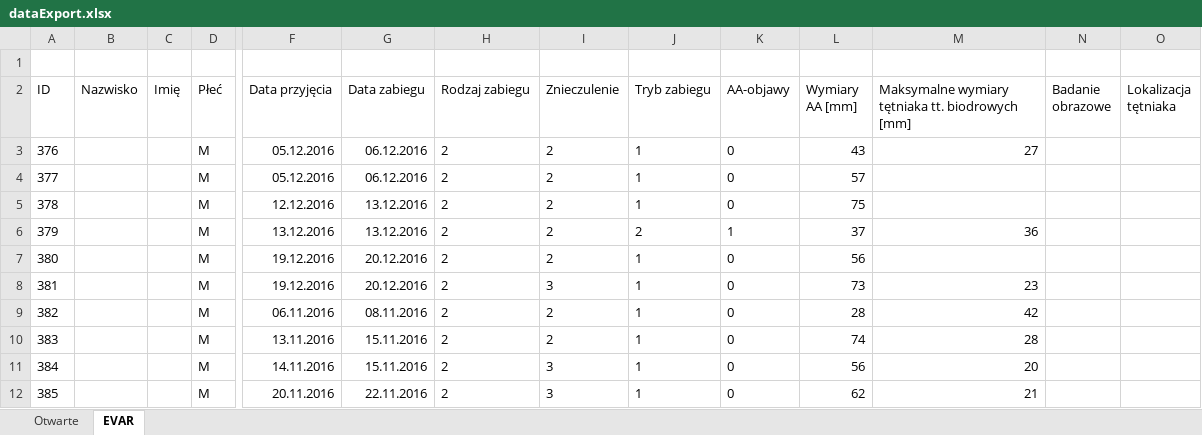
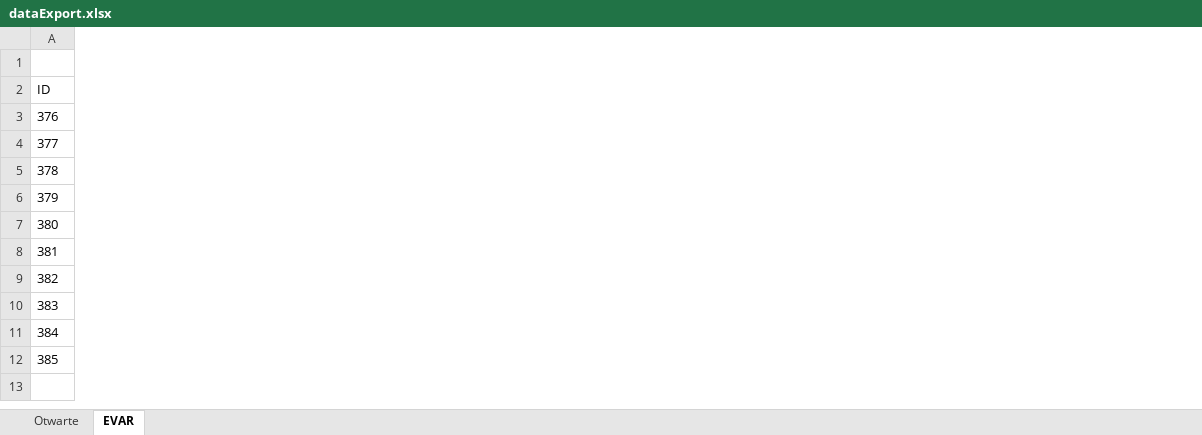
Before and after one commit to dominiquedavis/medical-system-backend, an Excel workbook: data/dataExport.xlsx, sheet EVAR, drawn as a sheet; only a part is shown, gaps mark what is left out; values as stored, in another font and other column widths than the file's, no borders; the diff covers the shown part only; the diff names each change by its address in the sheet, - before the commit and + after, or states it on an @@ line.

```diff
--- a/data/dataExport.xlsx (sheet EVAR)
+++ b/data/dataExport.xlsx (sheet EVAR)
-column B (Nazwisko), empty
-column C (Imię), empty
-column D (Płeć), rows 3-12: all M
-column F (Data przyjęcia), rows 3-12: 05.12.2016 | 05.12.2016 | 12.12.2016 | 13.12.2016 | 19.12.2016 | 19.12.2016 | 06.11.2016 | 13.11.2016 | 14.11.2016 | 20.11.2016
-column G (Data zabiegu), rows 3-12: 06.12.2016 | 06.12.2016 | 13.12.2016 | 13.12.2016 | 20.12.2016 | 20.12.2016 | 08.11.2016 | 15.11.2016 | 15.11.2016 | 22.11.2016
-column H (Rodzaj zabiegu), rows 3-12: all 2
-column I (Znieczulenie), rows 3-12: 2 | 2 | 2 | 2 | 2 | 3 | 2 | 2 | 3 | 3
-column J (Tryb zabiegu), rows 3-12: 1 | 1 | 1 | 2 | 1 | 1 | 1 | 1 | 1 | 1
-column K (AA-objawy), rows 3-12: 0 | 0 | 0 | 1 | 0 | 0 | 0 | 0 | 0 | 0
-column L (Wymiary AA [mm]), rows 3-12: 43 | 57 | 75 | 37 | 56 | 73 | 28 | 74 | 56 | 62
-column M, rows 2-12: Maksymalne wymiary tętniaka tt. biodrowych [mm] | 27 |  |  | 36 |  | 23 | 42 | 28 | 20 | 21
-column N (Badanie obrazowe), empty
-column O (Lokalizacja tętniaka), empty
```
Also changed, not shown: 87 removed columns elsewhere in this sheet, sheet Otwarte, data/baza2_test.xlsx, 14 other files.
